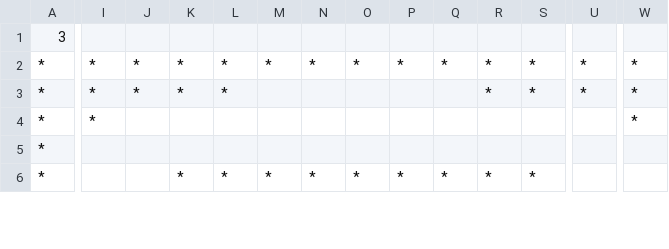
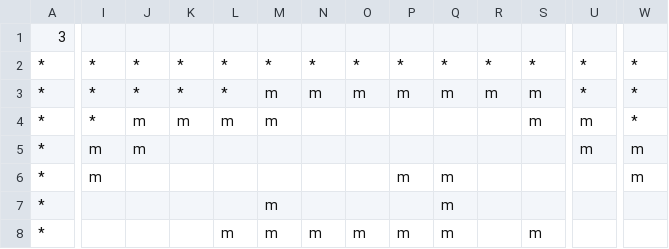
Before and after one commit to tmodell/The-Quincer-Chronicles-Toner-is-Low, a CSV file: src/world/lib/maps/cave3.csv, drawn as a sheet; only a part is shown, gaps mark what is left out; rows hold the shown columns only; the diff covers the shown part only; the diff names each change by its address in the sheet, - before the commit and + after, or states it on an @@ line.

```diff
--- a/src/world/lib/maps/cave3.csv
+++ b/src/world/lib/maps/cave3.csv
-M3:M4: (empty)
+M3:M4: m
-N3: (empty)
+N3: m
-O3: (empty)
+O3: m
-P3: (empty)
+P3: m
-Q3: (empty)
+Q3: m
-R3: *
+R3: m
-S3: *
+S3: m
-J4:J5: (empty)
+J4:J5: m
-K4: (empty)
+K4: m
-L4: (empty)
+L4: m
-S4: (empty)
+S4: m
-U4:U5: (empty)
+U4:U5: m
-I5:I6: (empty)
+I5:I6: m
-W5:W6: (empty)
+W5:W6: m
-K6: *
+K6: (empty)
-L6: *
+L6: (empty)
-M6: *
+M6: (empty)
-N6: *
+N6: (empty)
-O6: *
+O6: (empty)
-P6: *
+P6: m
-Q6: *
+Q6: m
-R6: *
+R6: (empty)
-S6: *
+S6: (empty)
+row 7: * |  |  |  |  | m |  |  |  | m
+row 8: * |  |  |  | m | m | m | m | m | m |  | m
```
Also changed, not shown: 2 removed rows and 45 edited cells elsewhere in this file, src/world/lib/maps/cave1.csv, src/world/lib/maps/cave2.csv, 5 other files.
